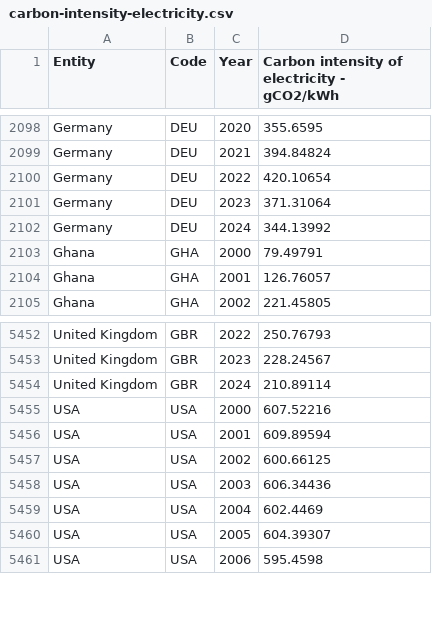
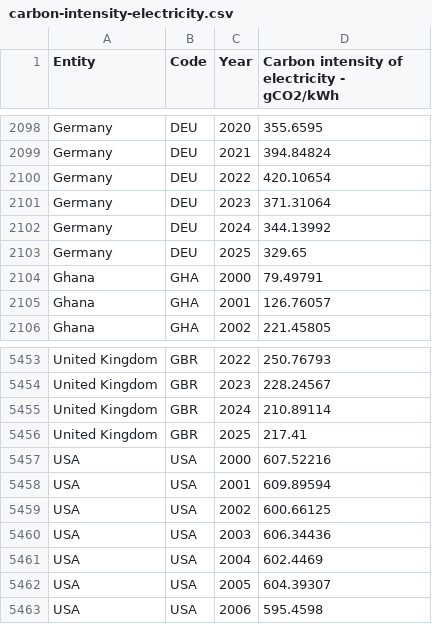
Before and after one commit to arneHildrum/ACT-master, a CSV file: models/carbon_intensity/ember/carbon-intensity-electricity.csv, drawn as a sheet; only a part is shown, gaps mark what is left out.

Commit message:
code: added germany and uk

```diff
--- a/models/carbon_intensity/ember/carbon-intensity-electricity.csv
+++ b/models/carbon_intensity/ember/carbon-intensity-electricity.csv
@@ -2102,2 +2102,3 @@ Germany,DEU,2023,371.31064
 Germany,DEU,2024,344.13992
+Germany,DEU,2025,329.65
 Ghana,GHA,2000,79.49791
@@ -5454,2 +5455,3 @@ United Kingdom,GBR,2023,228.24567
 United Kingdom,GBR,2024,210.89114
+United Kingdom,GBR,2025,217.41
 USA,USA,2000,607.52216
```
Also changed, not shown: 1 other file.
